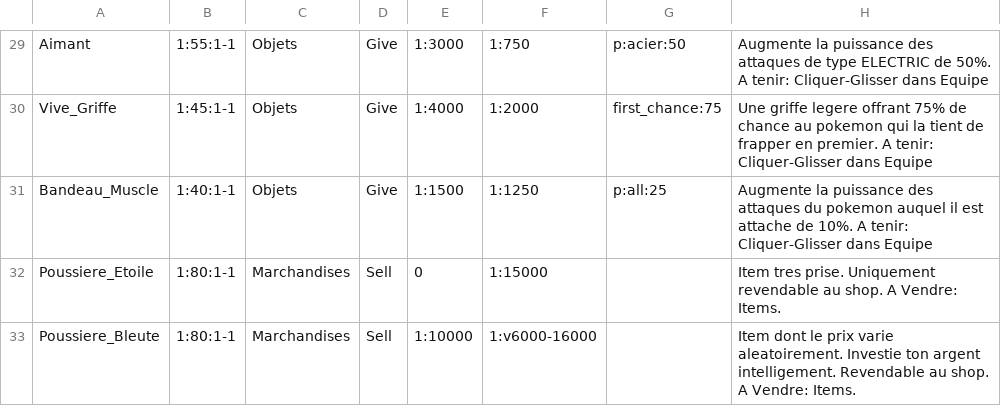
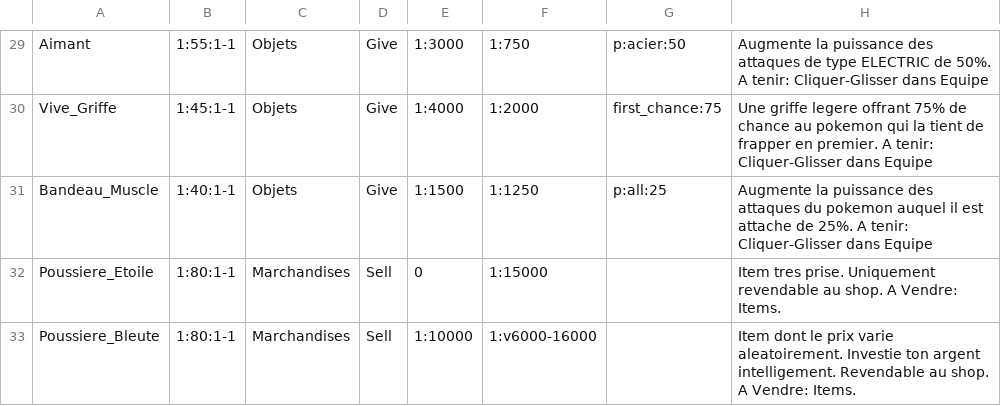
Before and after one commit to Yanko77/PokemonMG, a CSV file: sources/all_objets.csv, drawn as a sheet; only a part is shown, gaps mark what is left out.

```diff
--- a/sources/all_objets.csv
+++ b/sources/all_objets.csv
@@ -30,3 +30,3 @@ Aimant,1:55:1-1,Objets,Give,1:3000,1:750,p:acier:50,Augmente la puissance des at
 Vive_Griffe,1:45:1-1,Objets,Give,1:4000,1:2000,first_chance:75,Une griffe legere offrant 75% de chance au pokemon qui la tient de frapper en premier. A tenir: Cliquer-Glisser dans Equipe
-Bandeau_Muscle,1:40:1-1,Objets,Give,1:1500,1:1250,p:all:25,Augmente la puissance des attaques du pokemon auquel il est attache de 10%. A tenir: Cliquer-Glisser dans Equipe
+Bandeau_Muscle,1:40:1-1,Objets,Give,1:1500,1:1250,p:all:25,Augmente la puissance des attaques du pokemon auquel il est attache de 25%. A tenir: Cliquer-Glisser dans Equipe
 Poussiere_Etoile,1:80:1-1,Marchandises,Sell,0,1:15000,,Item tres prise. Uniquement revendable au shop. A Vendre: Items.
```
Also changed, not shown: 9 other files.
